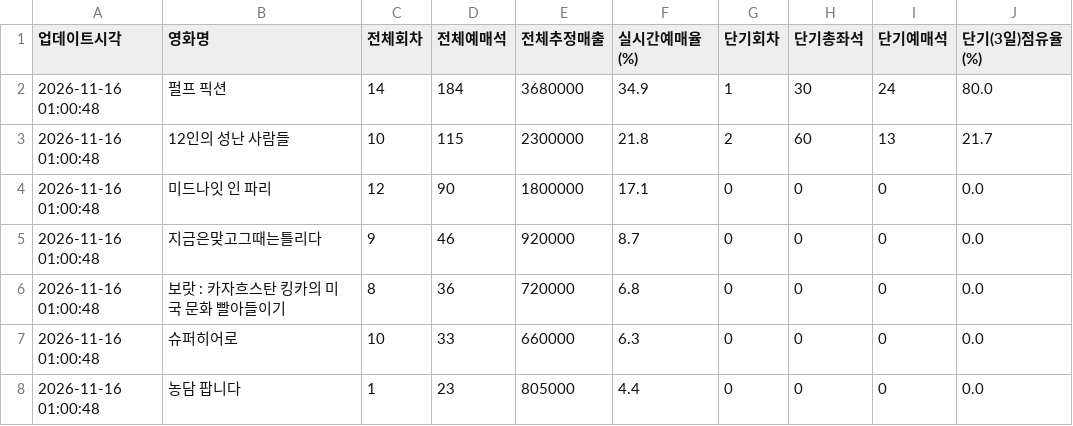
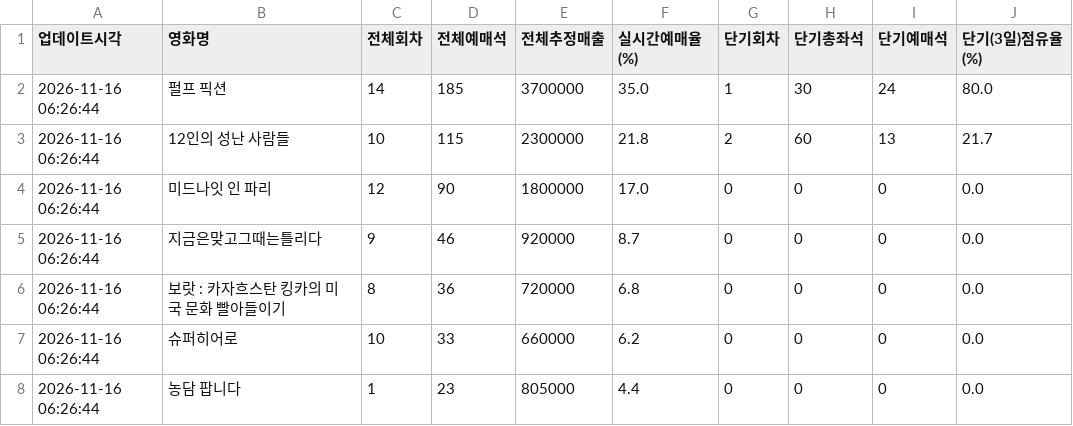
Before and after one commit to gilaeo36-lang/movieland-tracker, a CSV file: movieland_latest_summary.csv, drawn as a sheet.

```diff
--- a/movieland_latest_summary.csv
+++ b/movieland_latest_summary.csv
@@ -1,8 +1,8 @@
 업데이트시각,영화명,전체회차,전체예매석,전체추정매출,실시간예매율(%),단기회차,단기총좌석,단기예매석,단기(3일)점유율(%)
-2026-11-16 01:00:48,펄프 픽션,14,184,3680000,34.9,1,30,24,80.0
-2026-11-16 01:00:48,12인의 성난 사람들,10,115,2300000,21.8,2,60,13,21.7
-2026-11-16 01:00:48,미드나잇 인 파리,12,90,1800000,17.1,0,0,0,0.0
-2026-11-16 01:00:48,지금은맞고그때는틀리다,9,46,920000,8.7,0,0,0,0.0
-2026-11-16 01:00:48,보랏 : 카자흐스탄 킹카의 미국 문화 빨아들이기,8,36,720000,6.8,0,0,0,0.0
-2026-11-16 01:00:48,슈퍼히어로,10,33,660000,6.3,0,0,0,0.0
-2026-11-16 01:00:48,농담 팝니다,1,23,805000,4.4,0,0,0,0.0
+2026-11-16 06:26:44,펄프 픽션,14,185,3700000,35.0,1,30,24,80.0
+2026-11-16 06:26:44,12인의 성난 사람들,10,115,2300000,21.8,2,60,13,21.7
+2026-11-16 06:26:44,미드나잇 인 파리,12,90,1800000,17.0,0,0,0,0.0
+2026-11-16 06:26:44,지금은맞고그때는틀리다,9,46,920000,8.7,0,0,0,0.0
+2026-11-16 06:26:44,보랏 : 카자흐스탄 킹카의 미국 문화 빨아들이기,8,36,720000,6.8,0,0,0,0.0
+2026-11-16 06:26:44,슈퍼히어로,10,33,660000,6.2,0,0,0,0.0
+2026-11-16 06:26:44,농담 팝니다,1,23,805000,4.4,0,0,0,0.0
```
Also changed, not shown: movieland_realtime_stats.csv.
